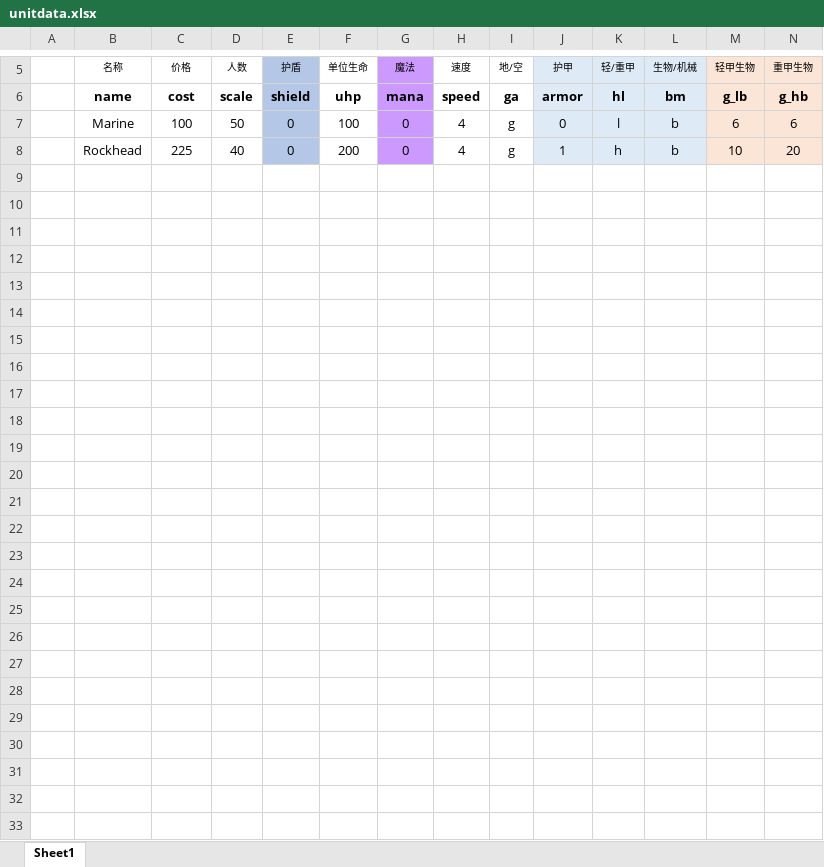
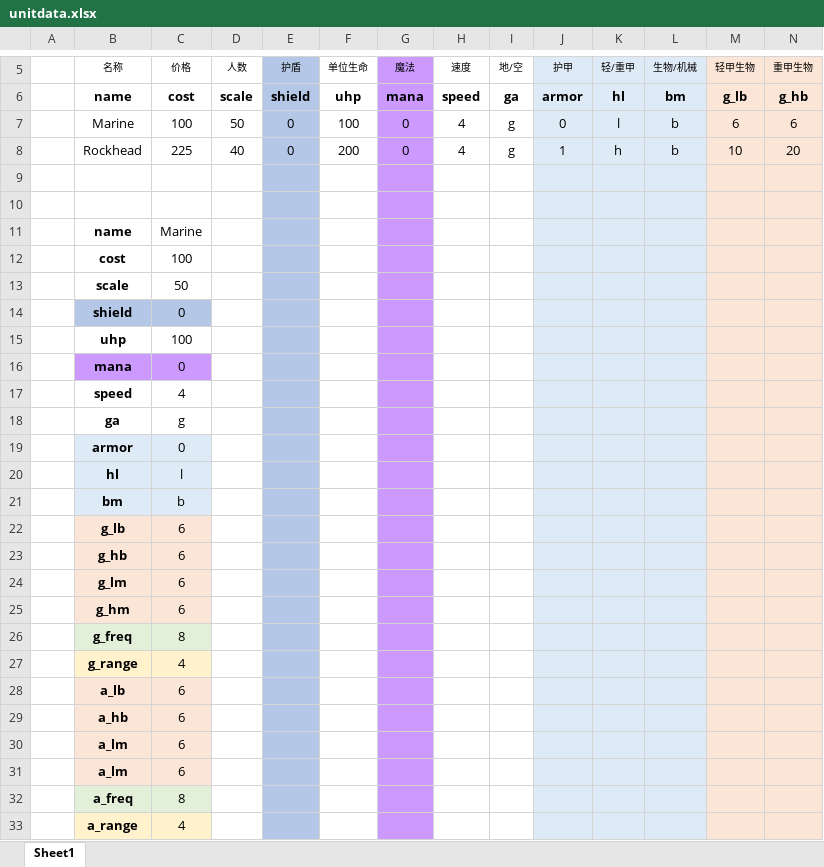
Before and after one commit to alexliuhust/SifiWarChess, an Excel workbook: unitdata.xlsx, sheet Sheet1, drawn as a sheet; only a part is shown, gaps mark what is left out; values as stored, in another font and other column widths than the file's, no borders; rows hold the shown columns only; the diff names each change by its address in the sheet, - before the commit and + after, or states it on an @@ line.

```diff
--- a/unitdata.xlsx (sheet Sheet1)
+++ b/unitdata.xlsx (sheet Sheet1)
+row 9: (empty)
+row 10: (empty)
+row 11:  | name | Marine
+row 12:  | cost | 100
+row 13:  | scale | 50
+row 14:  | shield | 0
+row 15:  | uhp | 100
+row 16:  | mana | 0
+row 17:  | speed | 4
+row 18:  | ga | g
+row 19:  | armor | 0
+row 20:  | hl | l
+row 21:  | bm | b
+row 22:  | g_lb | 6
+row 23:  | g_hb | 6
+row 24:  | g_lm | 6
+row 25:  | g_hm | 6
+row 26:  | g_freq | 8
+row 27:  | g_range | 4
+row 28:  | a_lb | 6
+row 29:  | a_hb | 6
+row 30:  | a_lm | 6
+row 31:  | a_lm | 6
+row 32:  | a_freq | 8
+row 33:  | a_range | 4
```
Also changed, not shown: skilldata.xlsx, 8 other files.
